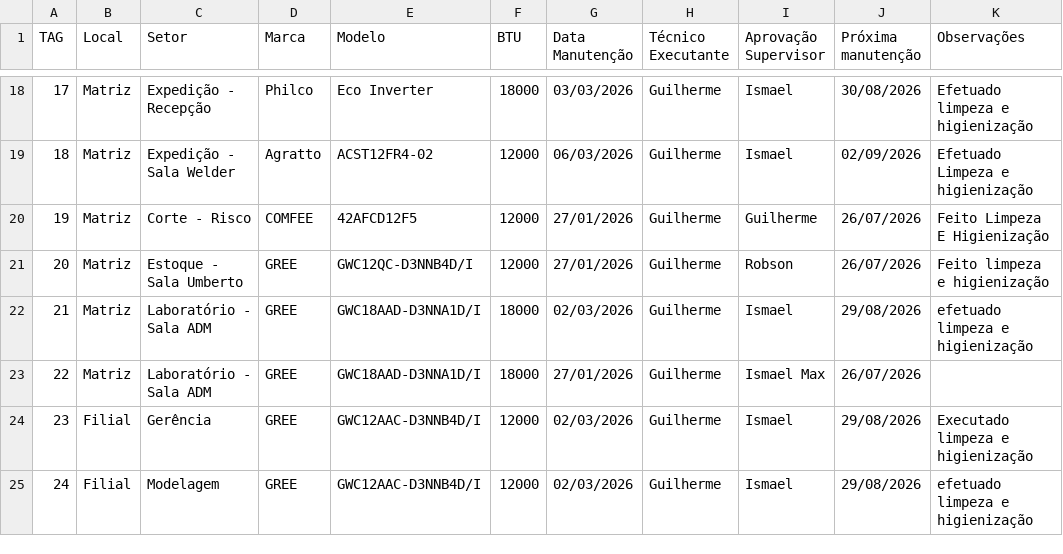
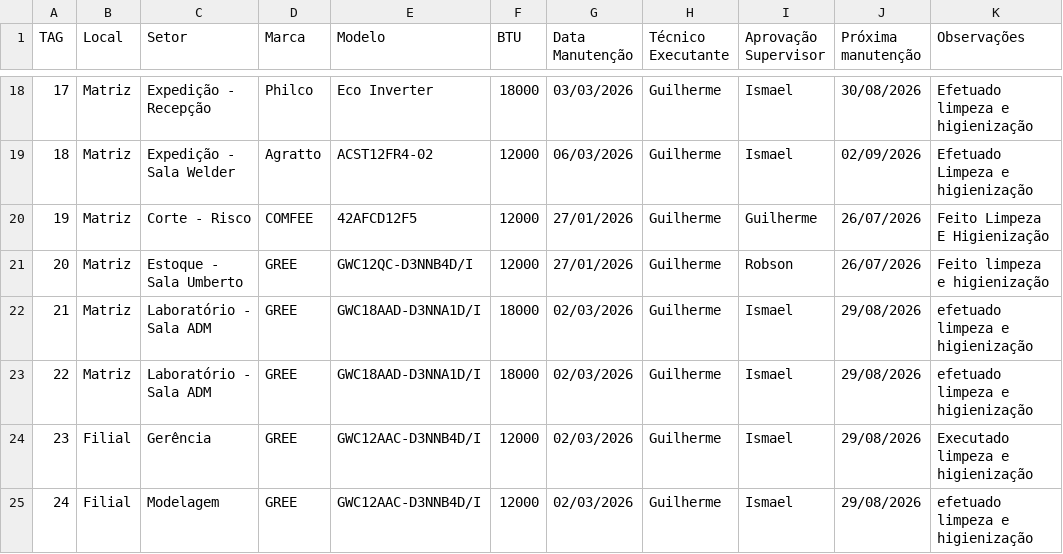
Before and after one commit to vilelarobson0971/pmoc, a CSV file: pmoc.csv, drawn as a sheet; only a part is shown, gaps mark what is left out.

Commit message:
Atualização PMOC - 2026-03-13 14:47:06

```diff
--- a/pmoc.csv
+++ b/pmoc.csv
@@ -22,3 +22,3 @@ TAG,Local,Setor,Marca,Modelo,BTU,Data Manutenção,Técnico Executante,Aprovaç
 21,Matriz,Laboratório - Sala ADM,GREE,GWC18AAD-D3NNA1D/I,18000,02/03/2026,Guilherme,Ismael,29/08/2026,efetuado limpeza e higienização
-22,Matriz,Laboratório - Sala ADM,GREE,GWC18AAD-D3NNA1D/I,18000,27/01/2026,Guilherme,Ismael Max,26/07/2026,
+22,Matriz,Laboratório - Sala ADM,GREE,GWC18AAD-D3NNA1D/I,18000,02/03/2026,Guilherme,Ismael,29/08/2026,efetuado limpeza e higienização
 23,Filial,Gerência,GREE,GWC12AAC-D3NNB4D/I,12000,02/03/2026,Guilherme,Ismael,29/08/2026,Executado limpeza e higienização
```
